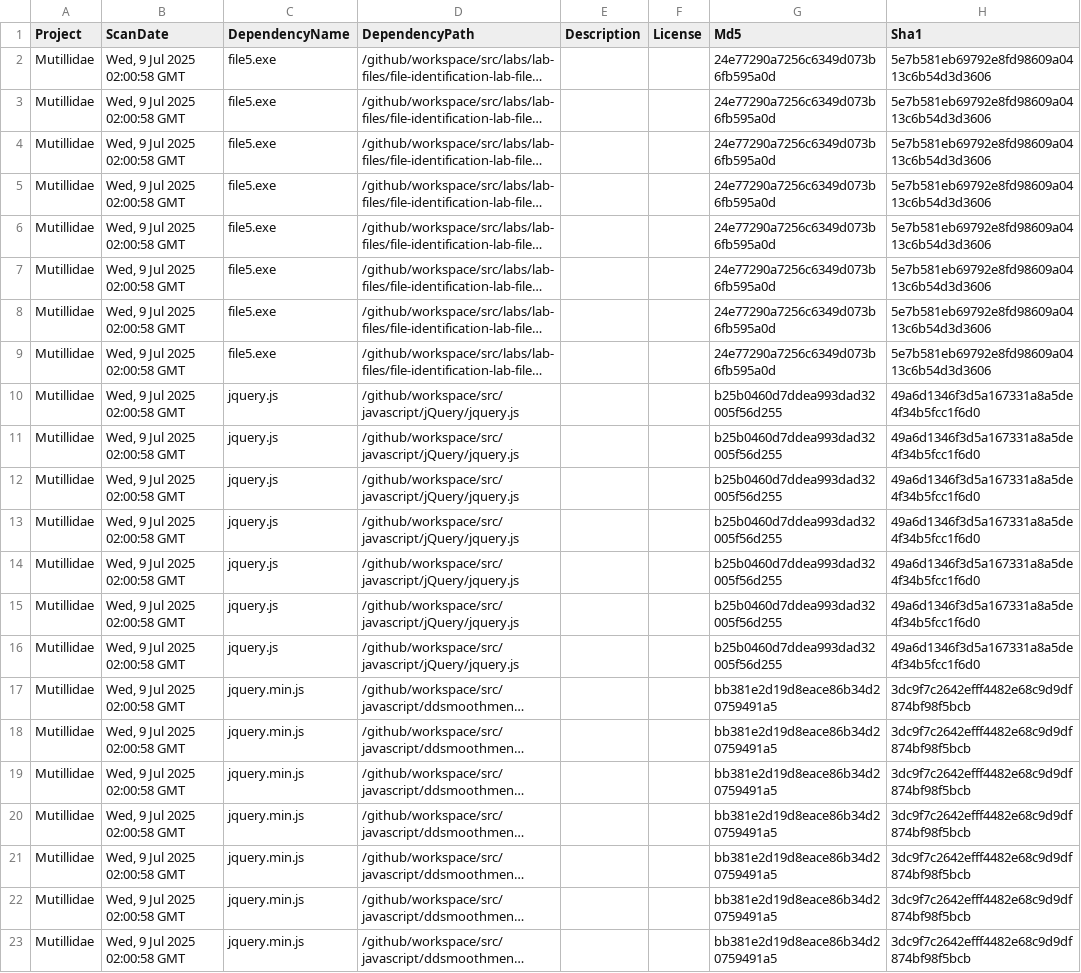
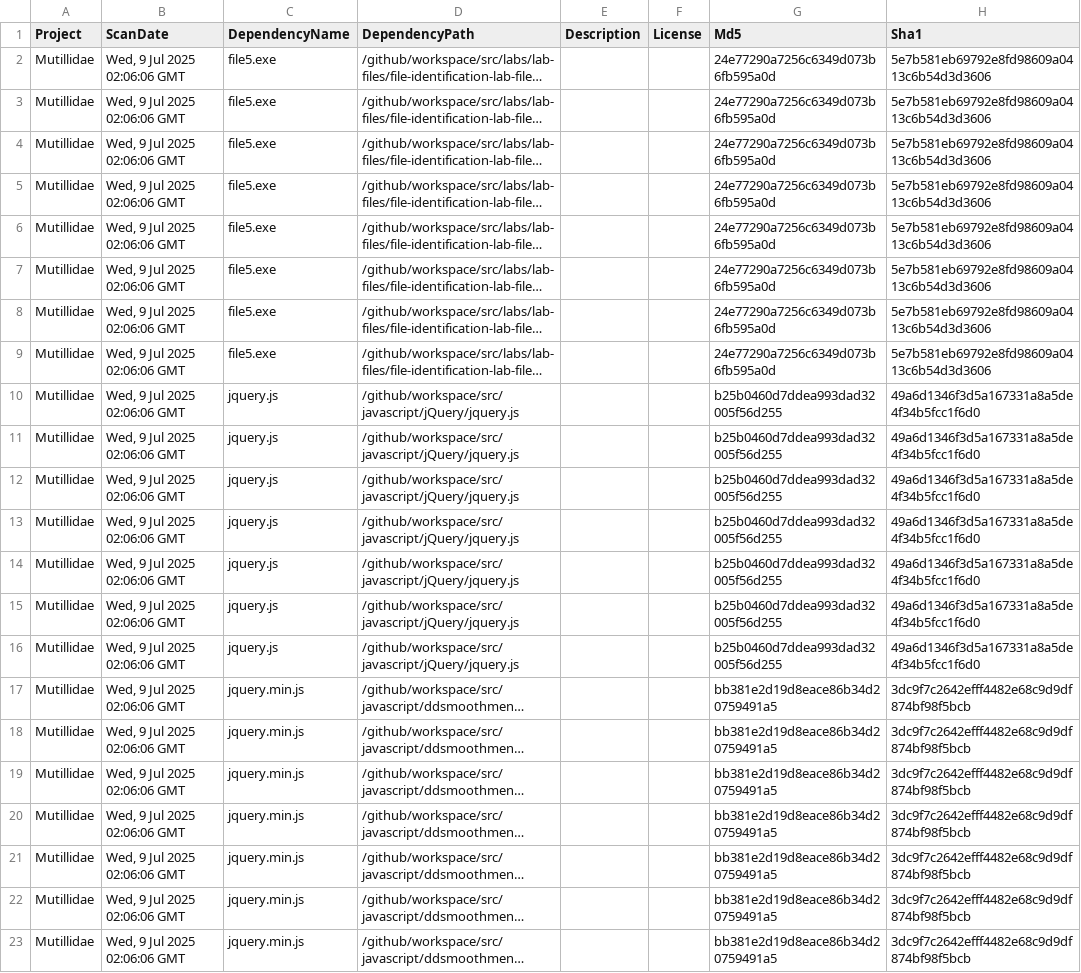
Before and after one commit to BharathTestAccount/mutillidae-1, a CSV file: owasp-dependency-check.csv, drawn as a sheet; only a part is shown; long unchanged cells end in …; the diff names each change by its address in the sheet, - before the commit and + after, or states it on an @@ line.

```diff
--- a/owasp-dependency-check.csv
+++ b/owasp-dependency-check.csv
-B2:B23 (ScanDate): Wed, 9 Jul 2025 02:00:58 GMT
+B2:B23 (ScanDate): Wed, 9 Jul 2025 02:06:06 GMT
```
